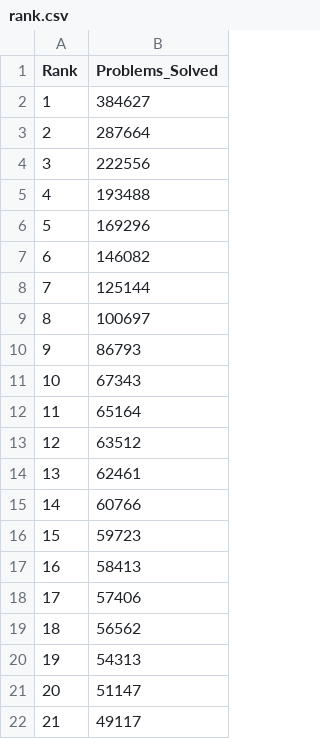
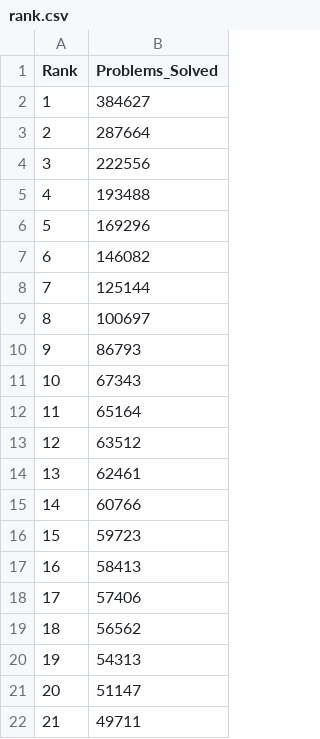
Before and after one commit to FerrariForever95/HackkerRank--LinuxSH, a CSV file: rank.csv, drawn as a sheet.

Commit message:
Update rank.csv

```diff
--- a/rank.csv
+++ b/rank.csv
@@ -21,2 +21,2 @@ Rank,Problems_Solved
 20,51147
-21,49117
+21,49711
```
